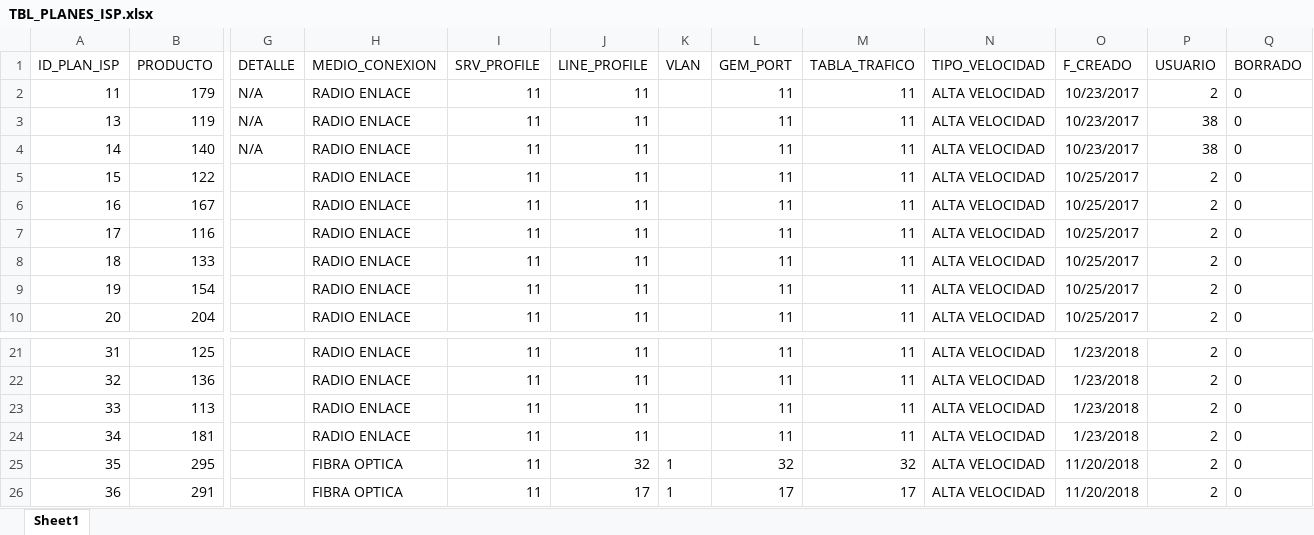
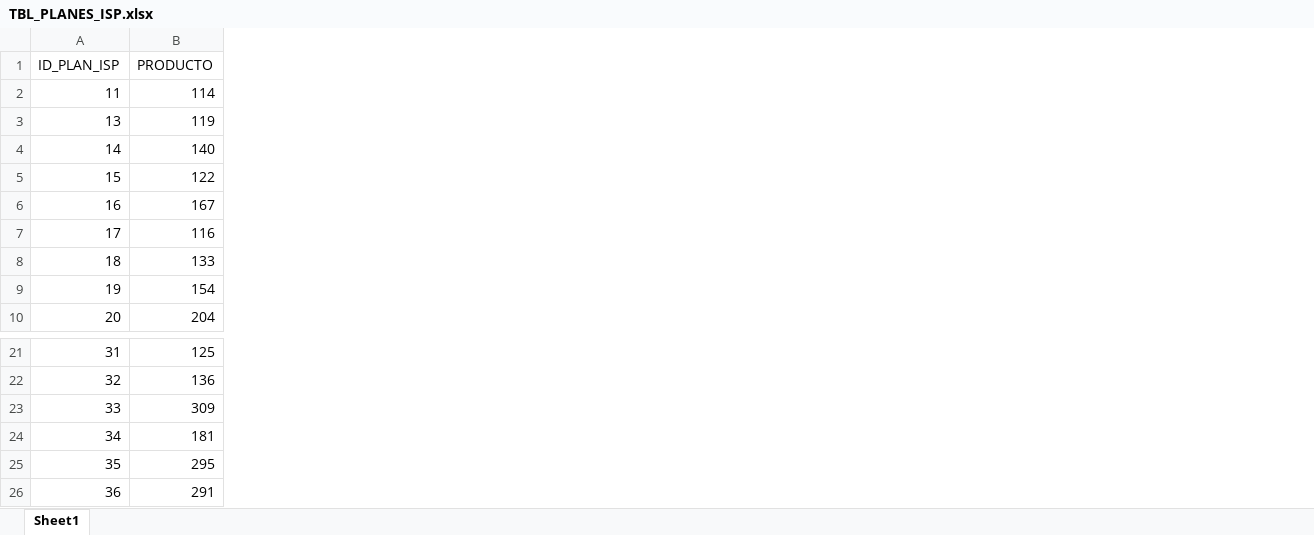
Before and after one commit to lcsr-rodriguez/Diplomado-ISP, an Excel workbook: TBL_PLANES_ISP.xlsx, sheet Sheet1, drawn as a sheet; only a part is shown, gaps mark what is left out; values as stored, in another font and other column widths than the file's, no borders; the diff names each change by its address in the sheet, - before the commit and + after, or states it on an @@ line.

Commit message:
uniones de DataFrames y limpieza de datos 45043 registros

```diff
--- a/TBL_PLANES_ISP.xlsx (sheet Sheet1)
+++ b/TBL_PLANES_ISP.xlsx (sheet Sheet1)
-column G (DETALLE), rows 2-4: all N/A
-column H (MEDIO_CONEXION), rows 2-10: all RADIO ENLACE; rows 21-26: RADIO ENLACE | RADIO ENLACE | RADIO ENLACE | RADIO ENLACE | FIBRA OPTICA | FIBRA OPTICA
-column I (SRV_PROFILE), rows 2-10: all 11; rows 21-26: all 11
-column J (LINE_PROFILE), rows 2-10: all 11; rows 21-26: 11 | 11 | 11 | 11 | 32 | 17
-column K (VLAN), rows 25-26: 1 | 1
-column L (GEM_PORT), rows 2-10: all 11; rows 21-26: 11 | 11 | 11 | 11 | 32 | 17
-column M (TABLA_TRAFICO), rows 2-10: all 11; rows 21-26: 11 | 11 | 11 | 11 | 32 | 17
-column N (TIPO_VELOCIDAD), rows 2-10: all ALTA VELOCIDAD; rows 21-26: all ALTA VELOCIDAD
-column O (F_CREADO), rows 2-10: 10/23/2017 | 10/23/2017 | 10/23/2017 | 10/25/2017 | 10/25/2017 | 10/25/2017 | 10/25/2017 | 10/25/2017 | 10/25/2017; rows 21-26: 1/23/2018 | 1/23/2018 | 1/23/2018 | 1/23/2018 | 11/20/2018 | 11/20/2018
-column P (USUARIO), rows 2-10: 2 | 38 | 38 | 2 | 2 | 2 | 2 | 2 | 2; rows 21-26: all 2
-column Q (BORRADO), rows 2-10: all 0; rows 21-26: all 0
-B2 (PRODUCTO): 179
+B2 (PRODUCTO): 114
-B23 (PRODUCTO): 113
+B23 (PRODUCTO): 309
```
Also changed, not shown: 8 other files.
